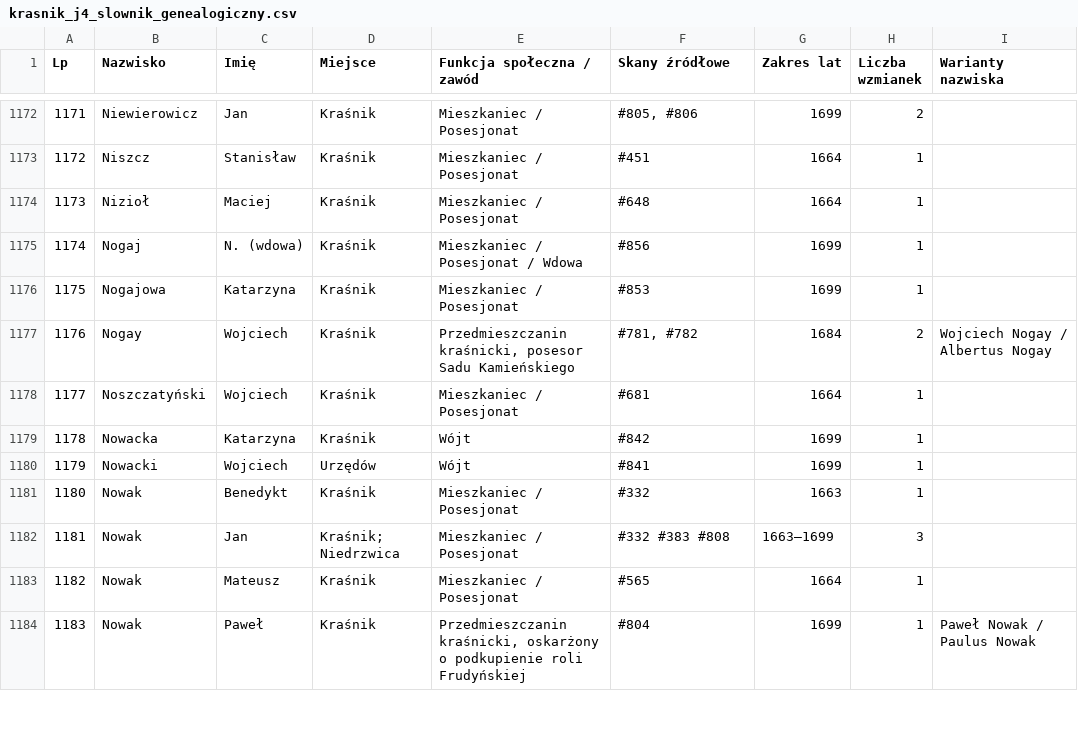
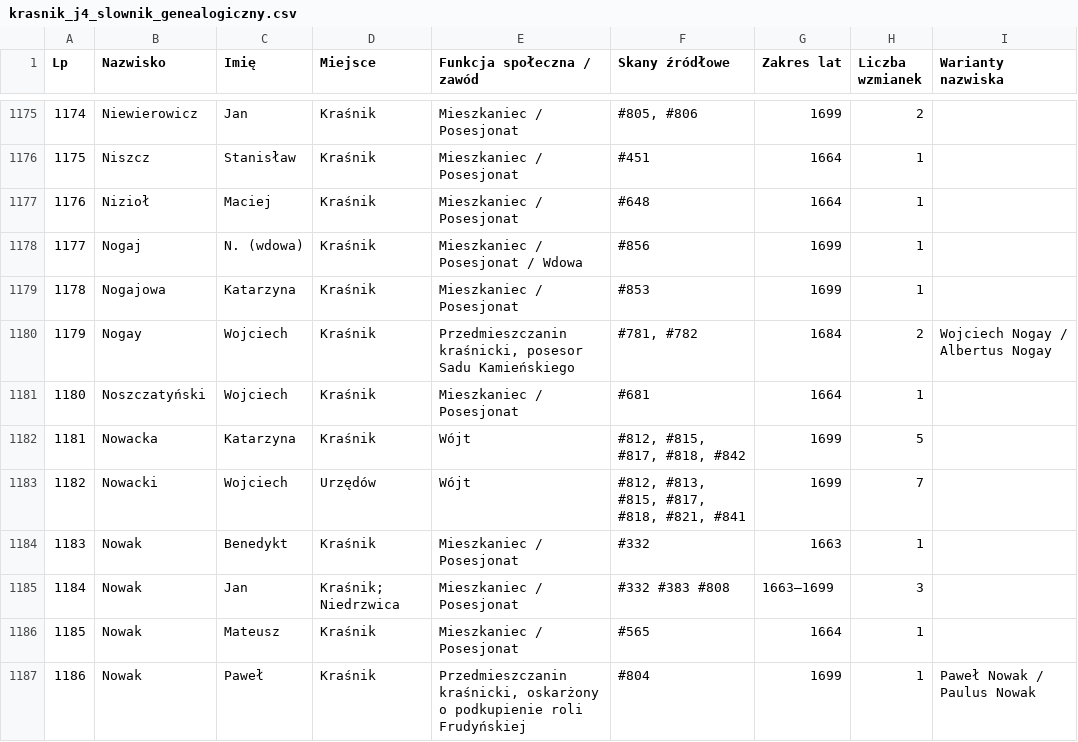
Before and after one commit to Uriel9191/Gen, a CSV file: krasnik_j4_slownik_genealogiczny.csv, drawn as a sheet; only a part is shown, gaps mark what is left out; addresses are those after the commit; the diff covers the shown part only; the diff names each change by its address in the sheet, - before the commit and + after, or states it on an @@ line.

Commit message:
Wdrożenie Partii 28 (skany 811-840) Jednostki 04: 30 pełnych transkrypcji dyplomatycznych, 6 nowych profili (2062 łącznie, 0 duplikatów - Wariant 2), Karty Analityczne 113-116, Rozdział 35 monografii

```diff
--- a/krasnik_j4_slownik_genealogiczny.csv
+++ b/krasnik_j4_slownik_genealogiczny.csv
@@ column A (Lp) renumbered from row 102 down @@
-F1182 (Skany źródłowe): #842
+F1182 (Skany źródłowe): #812, #815, #817, #818, #842
-H1182 (Liczba wzmianek): 1
+H1182 (Liczba wzmianek): 5
-F1183 (Skany źródłowe): #841
+F1183 (Skany źródłowe): #812, #813, #815, #817, #818, #821, #841
-H1183 (Liczba wzmianek): 1
+H1183 (Liczba wzmianek): 7
```
Also changed, not shown: 6 added rows, 1 removed row and 68 edited cells elsewhere in this file, 1 other file.
